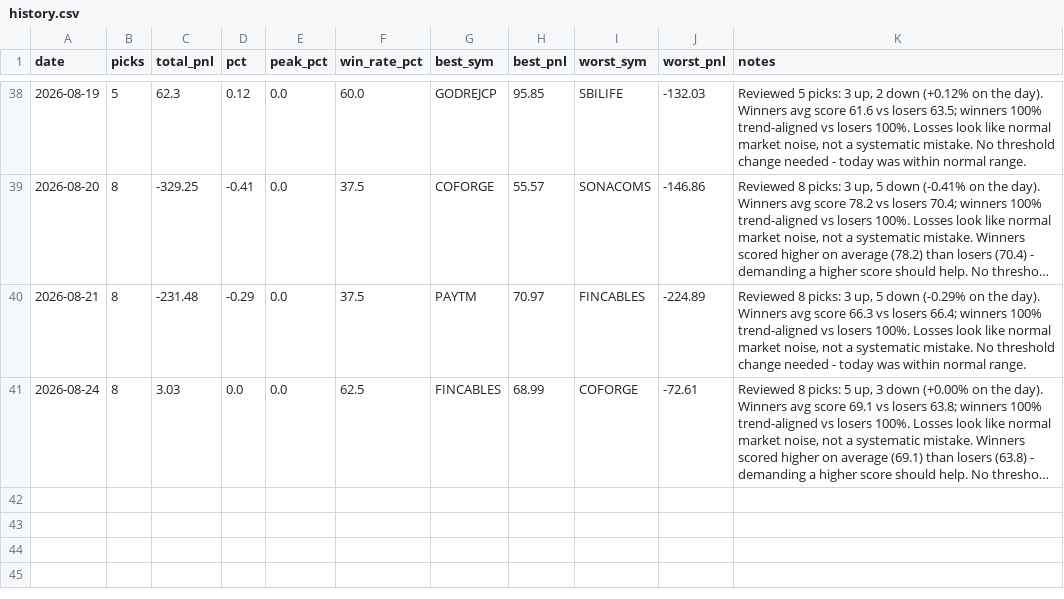
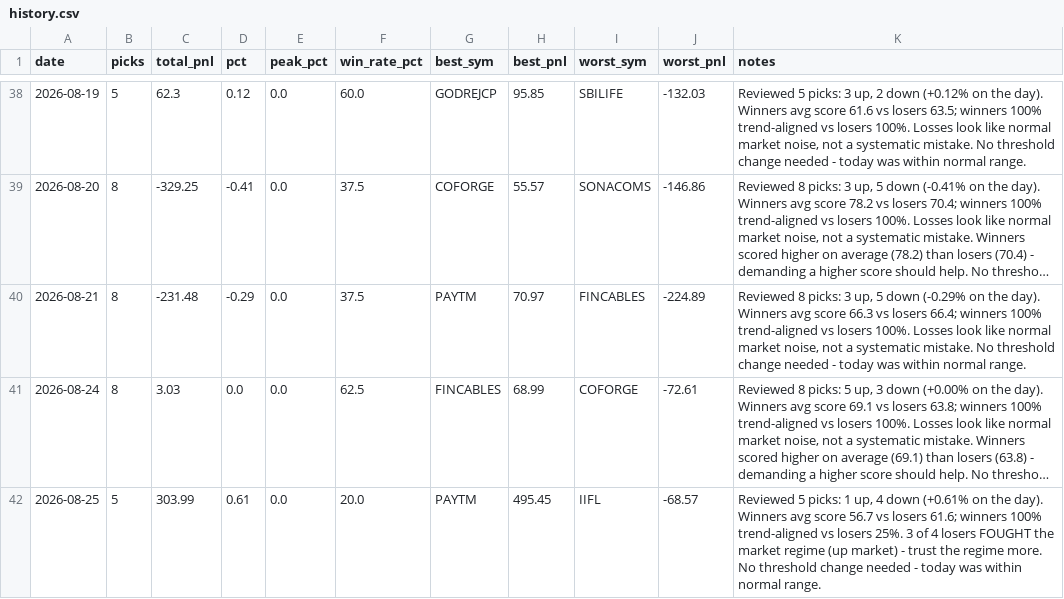
Before and after one commit to Arnav2412/trading-bot, a CSV file: reports/history.csv, drawn as a sheet; only a part is shown, gaps mark what is left out; long unchanged cells end in …; the diff names each change by its address in the sheet, - before the commit and + after, or states it on an @@ line.

```diff
--- a/reports/history.csv
+++ b/reports/history.csv
+row 42: 2026-08-25 | 5 | 303.99 | 0.61 | 0.0 | 20.0 | PAYTM | 495.45 | IIFL | -68.57 | Reviewed 5 picks: 1 up, 4 down (+0.61% on the day). Winners avg score 56.7 vs losers 61.6; winners 100% trend-aligned vs losers 25%. 3 of 4 losers FOUGHT the market regime (up market) - trust the regime more. No threshold change needed - today was within normal range.
```
Also changed, not shown: 2 other files.
